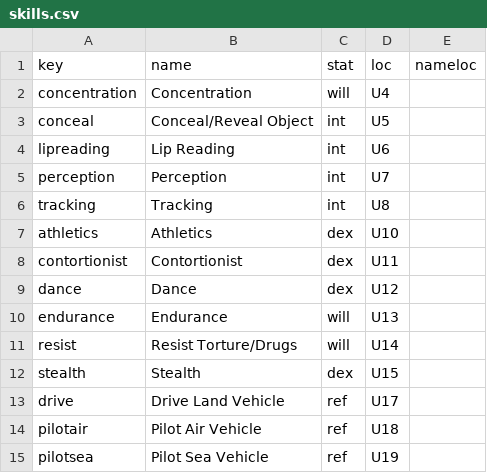
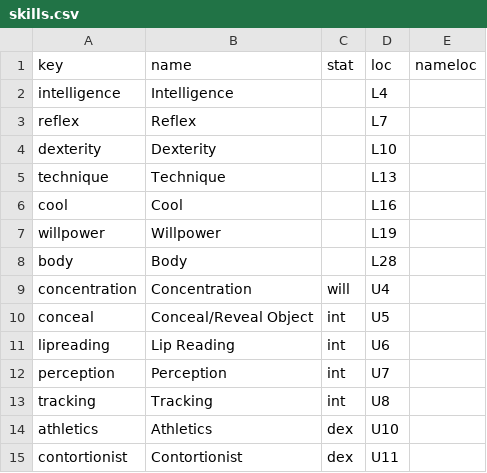
Before and after one commit to Valthoron/EdgerunnerBot, a CSV file: data/skills.csv, drawn as a sheet; only a part is shown; the shorter side is filled out with more unchanged rows; the diff names each change by its address in the sheet, - before the commit and + after, or states it on an @@ line.

Commit message:
Added stats as skills so that stat checks can be made.

```diff
--- a/data/skills.csv
+++ b/data/skills.csv
+row 2: intelligence | Intelligence |  | L4
+row 3: reflex | Reflex |  | L7
+row 4: dexterity | Dexterity |  | L10
+row 5: technique | Technique |  | L13
+row 6: cool | Cool |  | L16
+row 7: willpower | Willpower |  | L19
+row 8: body | Body |  | L28
```
Also changed, not shown: data/stats.csv.
